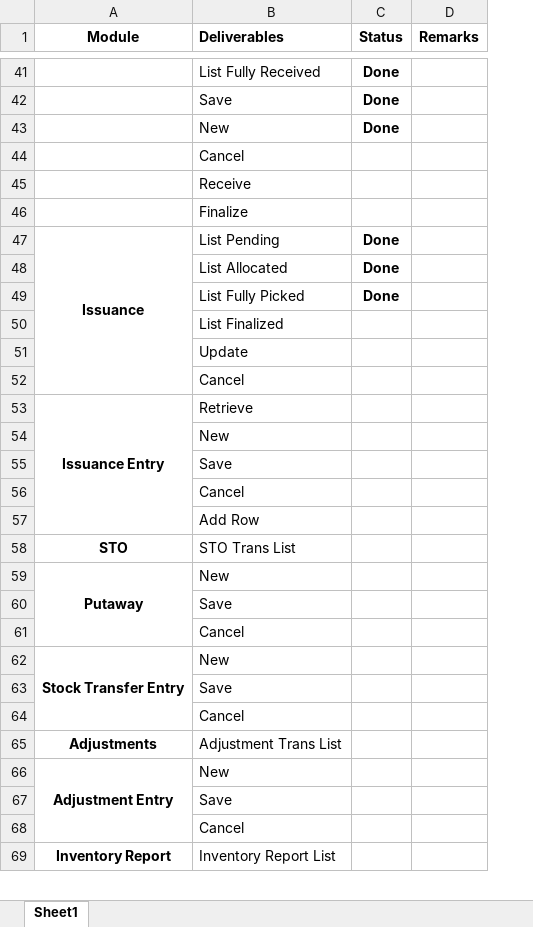
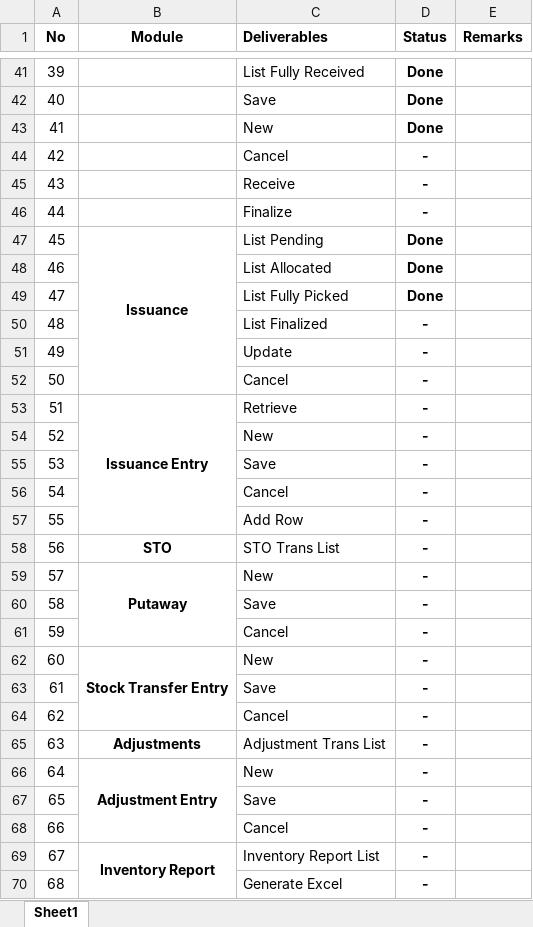
Before and after one commit to Johnine/WMS, an Excel workbook: WMS Deliverables.xlsx, sheet Sheet1, drawn as a sheet; only a part is shown, gaps mark what is left out; values as stored, in another font and other column widths than the file's, no borders; removed rows and columns are numbered as before the commit, all else as after; the diff covers the shown part only; the diff names each change by its address in the sheet, - before the commit and + after, or states it on an @@ line.

Commit message:
Update WMS Deliverables.xlsx

```diff
--- a/WMS Deliverables.xlsx (sheet Sheet1)
+++ b/WMS Deliverables.xlsx (sheet Sheet1)
+column A (No), rows 41-69: 39 | 40 | 41 | 42 | 43 | 44 | 45 | 46 | 47 | 48 | 49 | 50 | 51 | 52 | 53 | 54 | 55 | 56 | 57 | 58 | 59 | 60 | 61 | 62 | 63 | 64 | 65 | 66 | 67
-D44:D46 (Status): (empty)
+D44:D46 (Status): -
-D50:D69 (Status): (empty)
+D50:D69 (Status): -
-A69:A70 merged
+B69:B70 merged
+row 70: 68 |  | Generate Excel | -
```
Also changed, not shown: 5 added rows, 6 removed rows and 20 edited cells elsewhere in this sheet.
